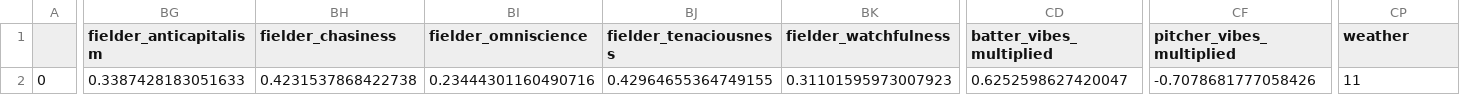
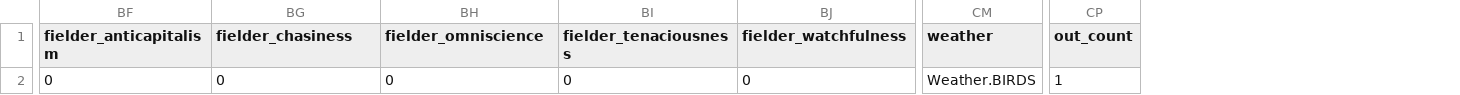
Before and after one commit to xSke/resim, a CSV file: roll_data/2021-04-07T00_19_54.645Z-party.csv, drawn as a sheet; only a part is shown, gaps mark what is left out; removed rows and columns are numbered as before the commit, all else as after; the diff covers the shown part only; the diff names each change by its address in the sheet, - before the commit and + after, or states it on an @@ line.

Commit message:
Replace bulk CSV saving with line-by-line
Also fixes baserunner_count in csv and makes progress bar
ETA persist between fragments

```diff
--- a/roll_data/2021-04-07T00_19_54.645Z-party.csv
+++ b/roll_data/2021-04-07T00_19_54.645Z-party.csv
-column A, row 2: 0
-column CD (batter_vibes_multiplied), row 2: 0.6252598627420047
-column CF (pitcher_vibes_multiplied), row 2: -0.7078681777058426
+column CP (out_count), row 2: 1
-BF2 (fielder_anticapitalism): 0.3387428183051633
+BF2 (fielder_anticapitalism): 0
-BG2 (fielder_chasiness): 0.4231537868422738
+BG2 (fielder_chasiness): 0
-BH2 (fielder_omniscience): 0.23444301160490716
+BH2 (fielder_omniscience): 0
-BI2 (fielder_tenaciousness): 0.42964655364749155
+BI2 (fielder_tenaciousness): 0
-BJ2 (fielder_watchfulness): 0.31101595973007923
+BJ2 (fielder_watchfulness): 0
-CM2 (weather): 11
+CM2 (weather): Weather.BIRDS
```
Also changed, not shown: 1 edited cell elsewhere in this file, 35 other files.
